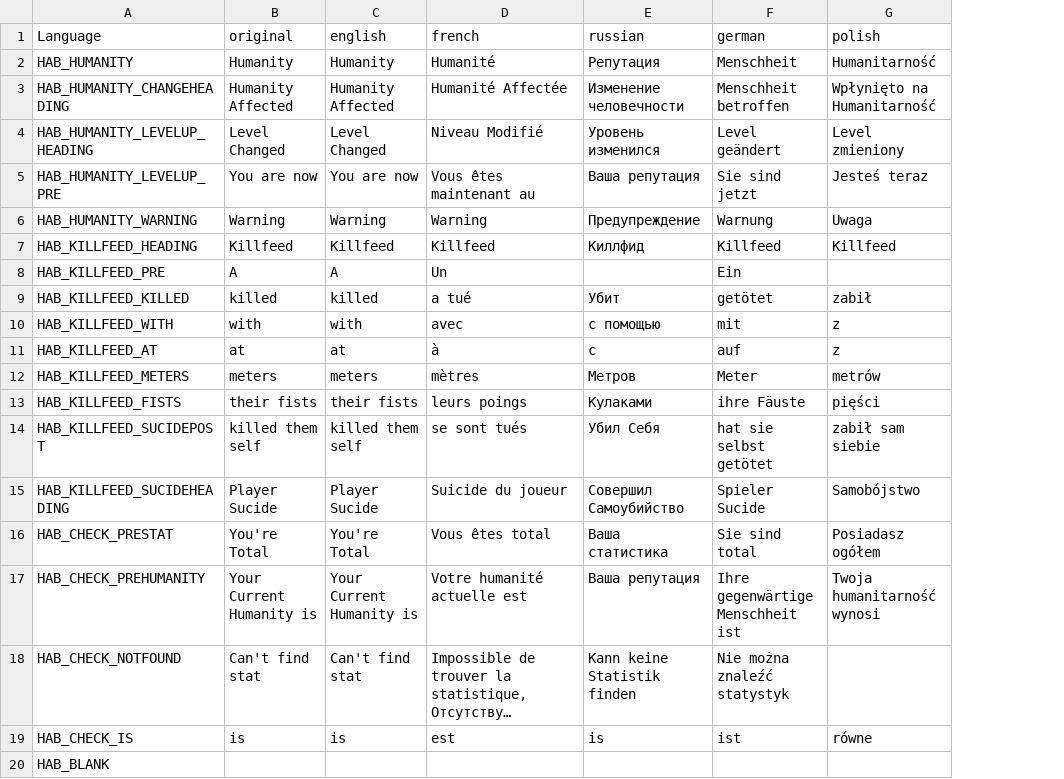
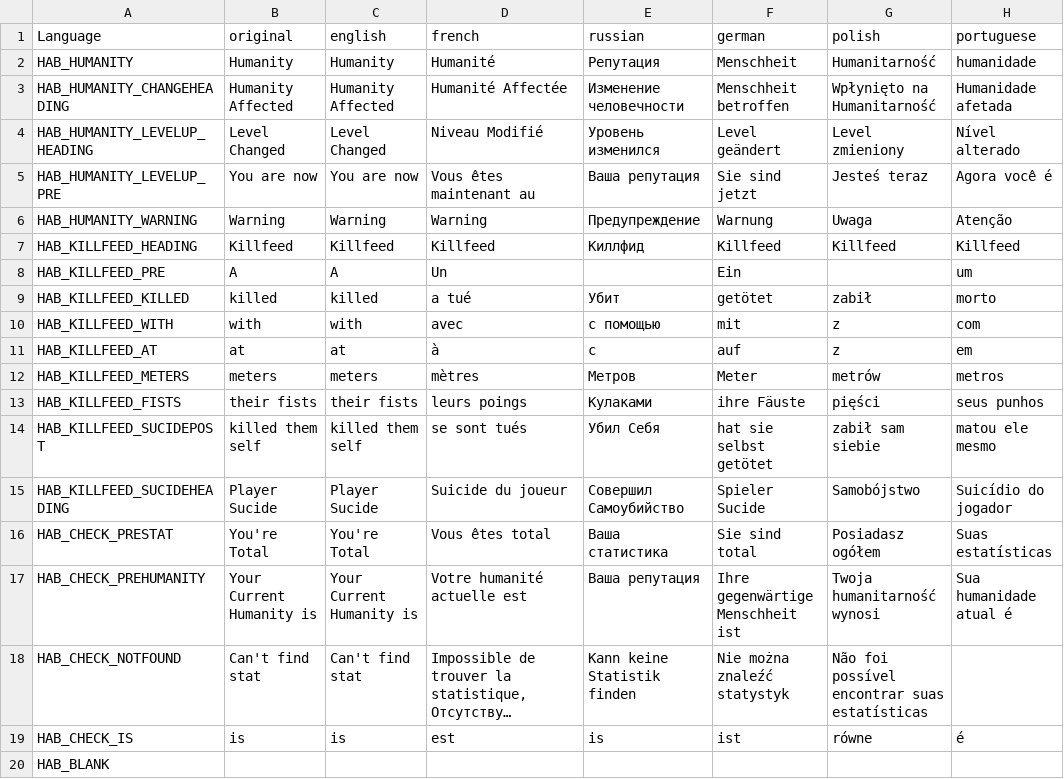
Before and after one commit to DaemonForge/Dayz-HeroesAndBandits, a CSV file: languagecore/stringtable.csv, drawn as a sheet; long unchanged cells end in …; the diff names each change by its address in the sheet, - before the commit and + after, or states it on an @@ line.

Commit message:
Include Portuguese (Brazil) translate

```diff
--- a/languagecore/stringtable.csv
+++ b/languagecore/stringtable.csv
+column H (portuguese), rows 2-19: humanidade | Humanidade afetada | Nível alterado | Agora você é | Atenção | Killfeed | um | morto | com | em | metros | seus punhos | matou ele mesmo | Suicídio do jogador | Suas estatísticas | Sua humanidade atual é |  | é
-G18 (polish): (empty)
+G18 (polish): Não foi possível encontrar suas estatísticas
```
